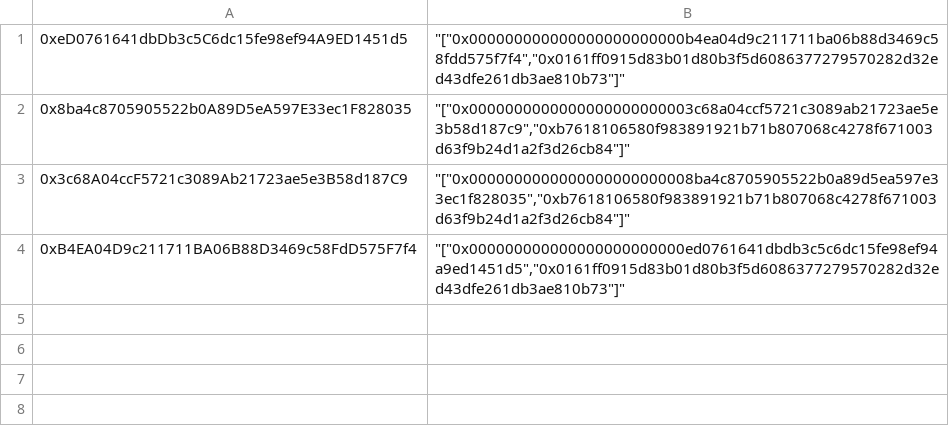
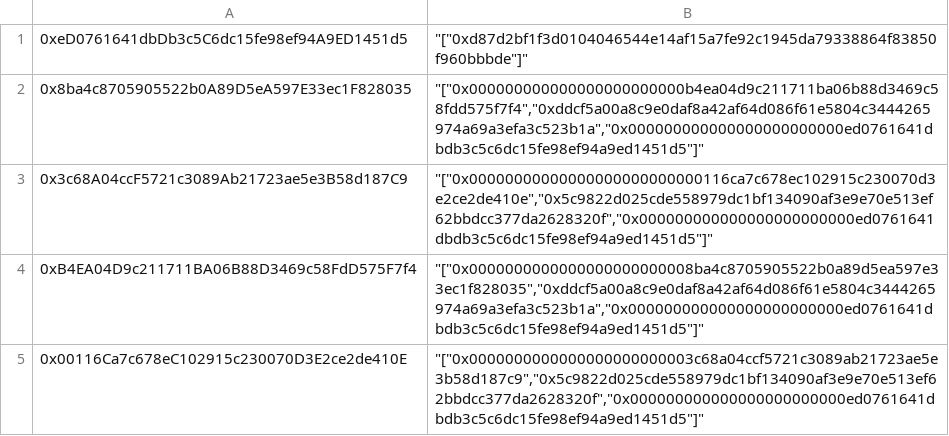
Before and after one commit to CharlieJRBenson/merkltreejs-nft-whitelist, a CSV file: merkleProofs.csv, drawn as a sheet.

```diff
--- a/merkleProofs.csv
+++ b/merkleProofs.csv
@@ -1,4 +1,5 @@
-0xeD0761641dbDb3c5C6dc15fe98ef94A9ED1451d5,"""[""0x000000000000000000000000b4ea04d9c211711ba06b88d3469c58fdd575f7f4"",""0x0161ff0915d83b01d80b3f5d6086377279570282d32ed43dfe261db3ae810b73""]"""
-0x8ba4c8705905522b0A89D5eA597E33ec1F828035,"""[""0x0000000000000000000000003c68a04ccf5721c3089ab21723ae5e3b58d187c9"",""0xb7618106580f983891921b71b807068c4278f671003d63f9b24d1a2f3d26cb84""]"""
-0x3c68A04ccF5721c3089Ab21723ae5e3B58d187C9,"""[""0x0000000000000000000000008ba4c8705905522b0a89d5ea597e33ec1f828035"",""0xb7618106580f983891921b71b807068c4278f671003d63f9b24d1a2f3d26cb84""]"""
-0xB4EA04D9c211711BA06B88D3469c58FdD575F7f4,"""[""0x000000000000000000000000ed0761641dbdb3c5c6dc15fe98ef94a9ed1451d5"",""0x0161ff0915d83b01d80b3f5d6086377279570282d32ed43dfe261db3ae810b73""]"""
+0xeD0761641dbDb3c5C6dc15fe98ef94A9ED1451d5,"""[""0xd87d2bf1f3d0104046544e14af15a7fe92c1945da79338864f83850f960bbbde""]"""
+0x8ba4c8705905522b0A89D5eA597E33ec1F828035,"""[""0x000000000000000000000000b4ea04d9c211711ba06b88d3469c58fdd575f7f4"",""0xddcf5a00a8c9e0daf8a42af64d086f61e5804c3444265974a69a3efa3c523b1a"",""0x000000000000000000000000ed0761641dbdb3c5c6dc15fe98ef94a9ed1451d5""]"""
+0x3c68A04ccF5721c3089Ab21723ae5e3B58d187C9,"""[""0x00000000000000000000000000116ca7c678ec102915c230070d3e2ce2de410e"",""0x5c9822d025cde558979dc1bf134090af3e9e70e513ef62bbdcc377da2628320f"",""0x000000000000000000000000ed0761641dbdb3c5c6dc15fe98ef94a9ed1451d5""]"""
+0xB4EA04D9c211711BA06B88D3469c58FdD575F7f4,"""[""0x0000000000000000000000008ba4c8705905522b0a89d5ea597e33ec1f828035"",""0xddcf5a00a8c9e0daf8a42af64d086f61e5804c3444265974a69a3efa3c523b1a"",""0x000000000000000000000000ed0761641dbdb3c5c6dc15fe98ef94a9ed1451d5""]"""
+0x00116Ca7c678eC102915c230070D3E2ce2de410E,"""[""0x0000000000000000000000003c68a04ccf5721c3089ab21723ae5e3b58d187c9"",""0x5c9822d025cde558979dc1bf134090af3e9e70e513ef62bbdcc377da2628320f"",""0x000000000000000000000000ed0761641dbdb3c5c6dc15fe98ef94a9ed1451d5""]"""
```
Also changed, not shown: 3 other files.
